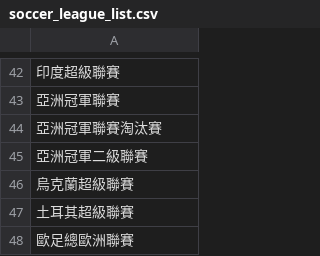
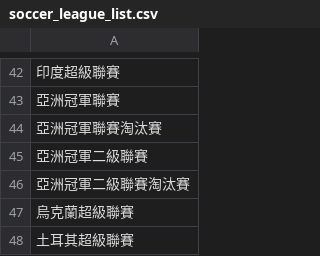
Before and after one commit to DanielTsai117/sport_ref, a CSV file: soccer_league_list.csv, drawn as a sheet; only a part is shown, gaps mark what is left out; the shorter side is filled out with more unchanged rows.

Commit message:
Update soccer_league_list.csv

```diff
--- a/soccer_league_list.csv
+++ b/soccer_league_list.csv
@@ -45,2 +45,3 @@
 亞洲冠軍二級聯賽
+亞洲冠軍二級聯賽淘汰賽
 烏克蘭超級聯賽
```
